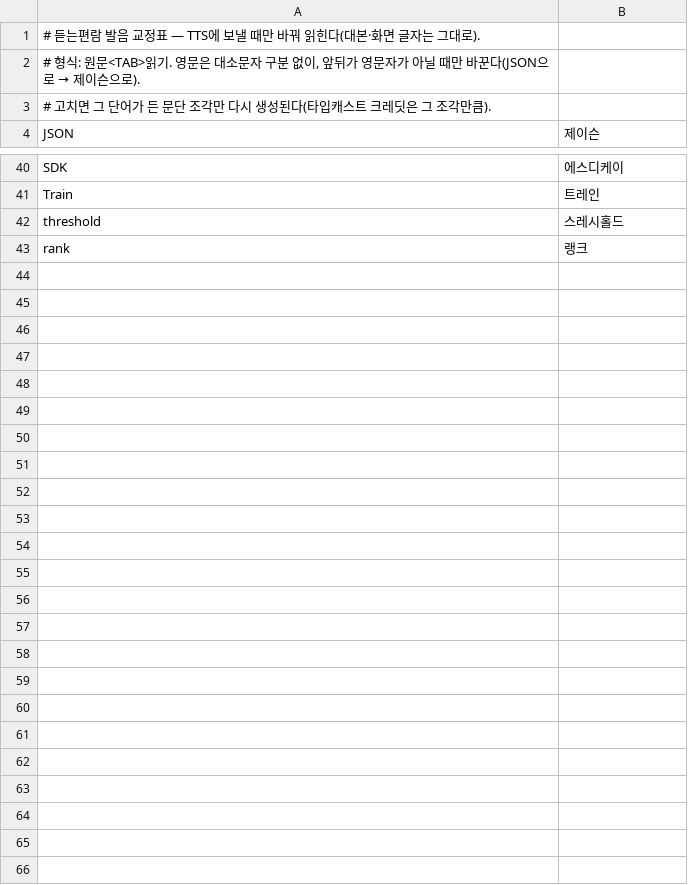
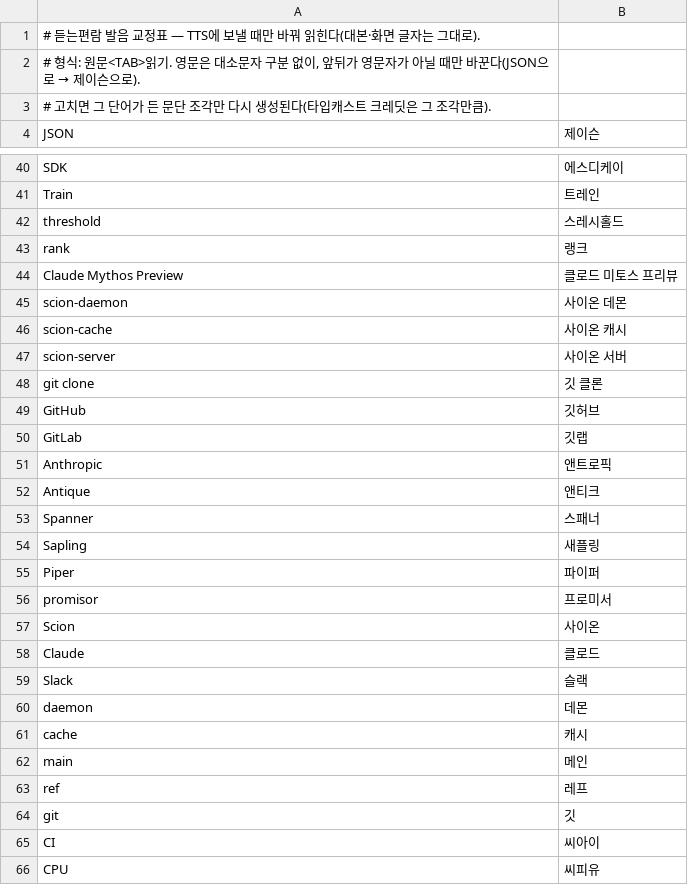
Before and after one commit to yoon-gu/compendium, a TSV file: video/pronounce.tsv, drawn as a sheet; only a part is shown, gaps mark what is left out; the diff names each change by its address in the sheet, - before the commit and + after, or states it on an @@ line.

```diff
--- a/video/pronounce.tsv
+++ b/video/pronounce.tsv
+row 44: Claude Mythos Preview | 클로드 미토스 프리뷰
+row 45: scion-daemon | 사이온 데몬
+row 46: scion-cache | 사이온 캐시
+row 47: scion-server | 사이온 서버
+row 48: git clone | 깃 클론
+row 49: GitHub | 깃허브
+row 50: GitLab | 깃랩
+row 51: Anthropic | 앤트로픽
+row 52: Antique | 앤티크
+row 53: Spanner | 스패너
+row 54: Sapling | 새플링
+row 55: Piper | 파이퍼
+row 56: promisor | 프로미서
+row 57: Scion | 사이온
+row 58: Claude | 클로드
+row 59: Slack | 슬랙
+row 60: daemon | 데몬
+row 61: cache | 캐시
+row 62: main | 메인
+row 63: ref | 레프
+row 64: git | 깃
+row 65: CI | 씨아이
+row 66: CPU | 씨피유
```
Also changed, not shown: video/episodes.tsv, 2 other files.
